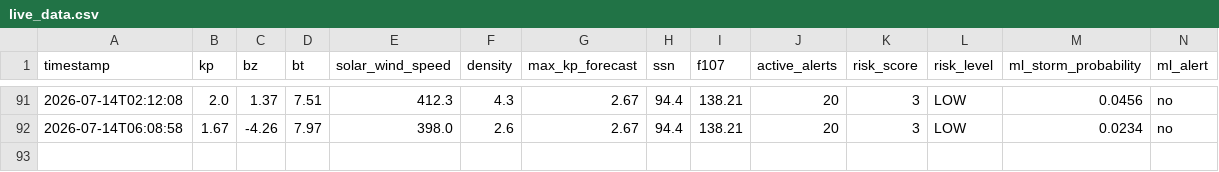
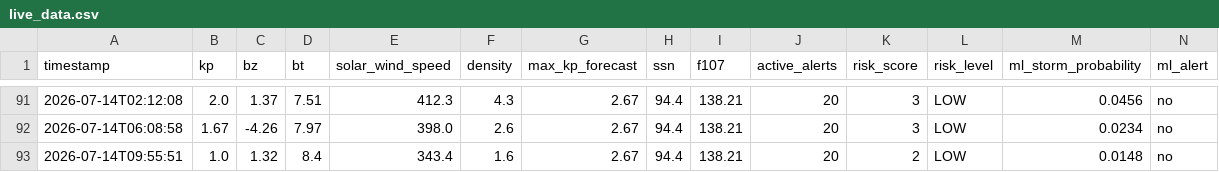
Before and after one commit to thakarnakshtra-dotcom/SolarShield, a CSV file: live_data.csv, drawn as a sheet; only a part is shown, gaps mark what is left out; rows hold the shown columns only; the diff names each change by its address in the sheet, - before the commit and + after, or states it on an @@ line.

```diff
--- a/live_data.csv
+++ b/live_data.csv
+row 93: 2026-07-14T09:55:51 | 1.0 | 1.32 | 8.4 | 343.4 | 1.6 | 2.67 | 94.4 | 138.21 | 20 | 2 | LOW | 0.0148 | no
```
